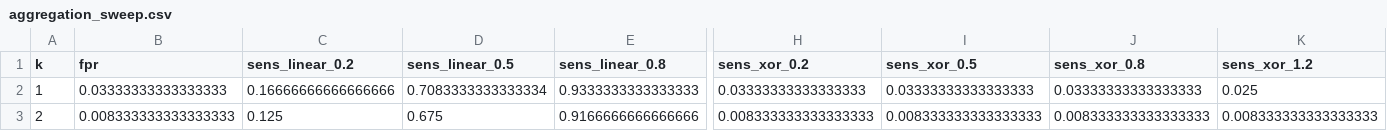
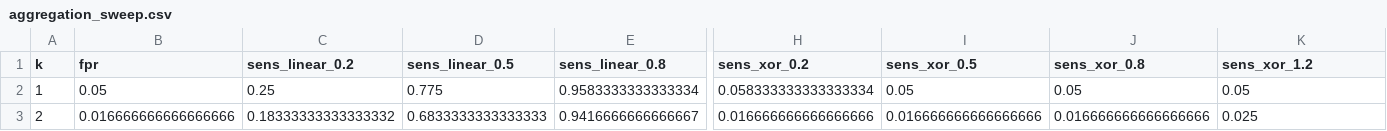
Before and after one commit to criticaldata/ShortKit-ML, a CSV file: output/paper_tables/revision/tables/aggregation_sweep.csv, drawn as a sheet; only a part is shown, gaps mark what is left out; the diff covers the shown part only; the diff names each change by its address in the sheet, - before the commit and + after, or states it on an @@ line.

```diff
--- a/output/paper_tables/revision/tables/aggregation_sweep.csv
+++ b/output/paper_tables/revision/tables/aggregation_sweep.csv
-B2 (fpr): 0.03333333333333333
+B2 (fpr): 0.05
-C2 (sens_linear_0.2): 0.16666666666666666
+C2 (sens_linear_0.2): 0.25
-D2 (sens_linear_0.5): 0.7083333333333334
+D2 (sens_linear_0.5): 0.775
-E2 (sens_linear_0.8): 0.9333333333333333
+E2 (sens_linear_0.8): 0.9583333333333334
-H2 (sens_xor_0.2): 0.03333333333333333
+H2 (sens_xor_0.2): 0.058333333333333334
-I2 (sens_xor_0.5): 0.03333333333333333
+I2 (sens_xor_0.5): 0.05
-J2 (sens_xor_0.8): 0.03333333333333333
+J2 (sens_xor_0.8): 0.05
-K2 (sens_xor_1.2): 0.025
+K2 (sens_xor_1.2): 0.05
-B3 (fpr): 0.008333333333333333
+B3 (fpr): 0.016666666666666666
-C3 (sens_linear_0.2): 0.125
+C3 (sens_linear_0.2): 0.18333333333333332
-D3 (sens_linear_0.5): 0.675
+D3 (sens_linear_0.5): 0.6833333333333333
-E3 (sens_linear_0.8): 0.9166666666666666
+E3 (sens_linear_0.8): 0.9416666666666667
-H3 (sens_xor_0.2): 0.008333333333333333
+H3 (sens_xor_0.2): 0.016666666666666666
-I3 (sens_xor_0.5): 0.008333333333333333
+I3 (sens_xor_0.5): 0.016666666666666666
-J3 (sens_xor_0.8): 0.008333333333333333
+J3 (sens_xor_0.8): 0.016666666666666666
-K3 (sens_xor_1.2): 0.008333333333333333
+K3 (sens_xor_1.2): 0.025
```
Also changed, not shown: 33 edited cells elsewhere in this file, 35 other files.
